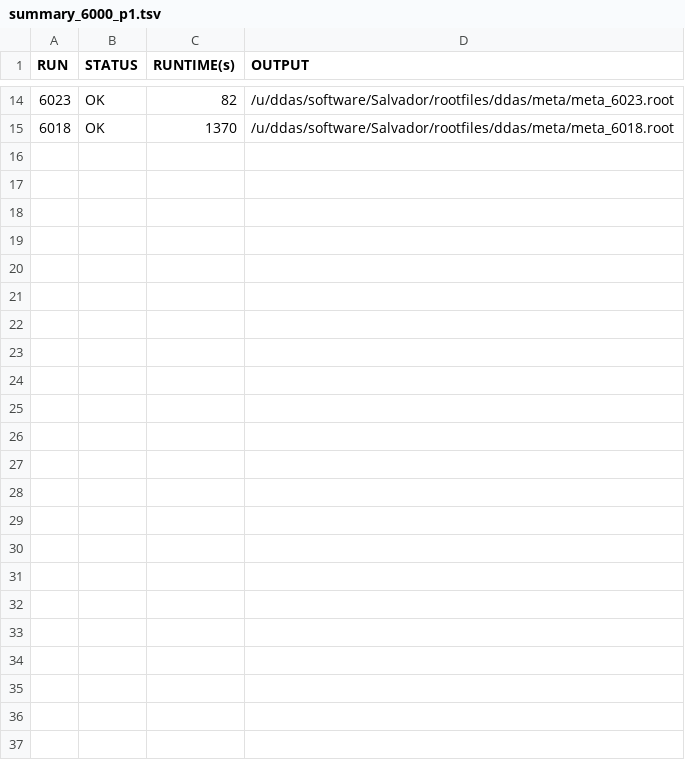
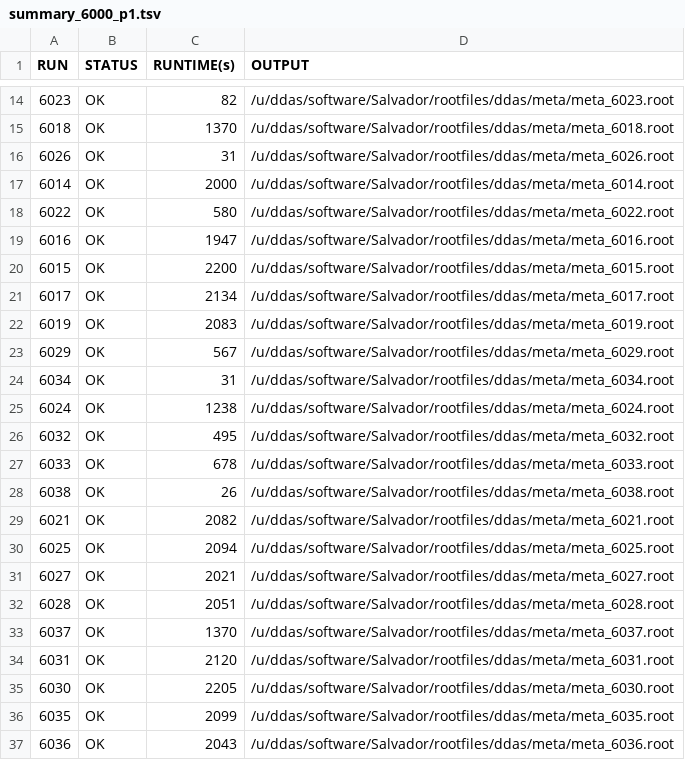
Before and after one commit to ddas-gsi/Salvador, a TSV file: summaryFiles/summary_6000_p1.tsv, drawn as a sheet; only a part is shown, gaps mark what is left out.

```diff
--- a/summaryFiles/summary_6000_p1.tsv
+++ b/summaryFiles/summary_6000_p1.tsv
@@ -15 +15,23 @@ RUN	STATUS	RUNTIME(s)	OUTPUT
 6018	OK	1370	/u/ddas/software/Salvador/rootfiles/ddas/meta/meta_6018.root
+6026	OK	31	/u/ddas/software/Salvador/rootfiles/ddas/meta/meta_6026.root
+6014	OK	2000	/u/ddas/software/Salvador/rootfiles/ddas/meta/meta_6014.root
+6022	OK	580	/u/ddas/software/Salvador/rootfiles/ddas/meta/meta_6022.root
+6016	OK	1947	/u/ddas/software/Salvador/rootfiles/ddas/meta/meta_6016.root
+6015	OK	2200	/u/ddas/software/Salvador/rootfiles/ddas/meta/meta_6015.root
+6017	OK	2134	/u/ddas/software/Salvador/rootfiles/ddas/meta/meta_6017.root
+6019	OK	2083	/u/ddas/software/Salvador/rootfiles/ddas/meta/meta_6019.root
+6029	OK	567	/u/ddas/software/Salvador/rootfiles/ddas/meta/meta_6029.root
+6034	OK	31	/u/ddas/software/Salvador/rootfiles/ddas/meta/meta_6034.root
+6024	OK	1238	/u/ddas/software/Salvador/rootfiles/ddas/meta/meta_6024.root
+6032	OK	495	/u/ddas/software/Salvador/rootfiles/ddas/meta/meta_6032.root
+6033	OK	678	/u/ddas/software/Salvador/rootfiles/ddas/meta/meta_6033.root
+6038	OK	26	/u/ddas/software/Salvador/rootfiles/ddas/meta/meta_6038.root
+6021	OK	2082	/u/ddas/software/Salvador/rootfiles/ddas/meta/meta_6021.root
+6025	OK	2094	/u/ddas/software/Salvador/rootfiles/ddas/meta/meta_6025.root
+6027	OK	2021	/u/ddas/software/Salvador/rootfiles/ddas/meta/meta_6027.root
+6028	OK	2051	/u/ddas/software/Salvador/rootfiles/ddas/meta/meta_6028.root
+6037	OK	1370	/u/ddas/software/Salvador/rootfiles/ddas/meta/meta_6037.root
+6031	OK	2120	/u/ddas/software/Salvador/rootfiles/ddas/meta/meta_6031.root
+6030	OK	2205	/u/ddas/software/Salvador/rootfiles/ddas/meta/meta_6030.root
+6035	OK	2099	/u/ddas/software/Salvador/rootfiles/ddas/meta/meta_6035.root
+6036	OK	2043	/u/ddas/software/Salvador/rootfiles/ddas/meta/meta_6036.root
```
Also changed, not shown: summaryFiles/summary_1000_p1.tsv, summaryFiles/summary_1000_p2.tsv, 8 other files.
